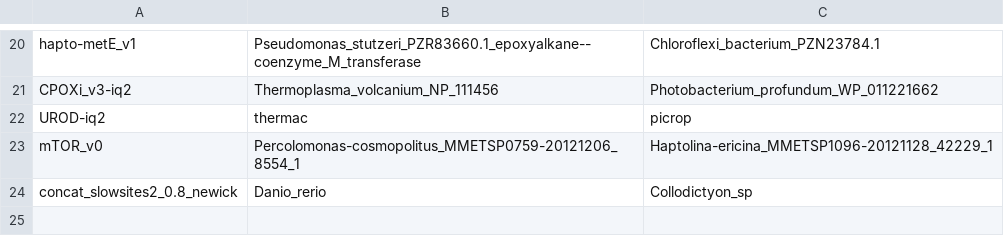
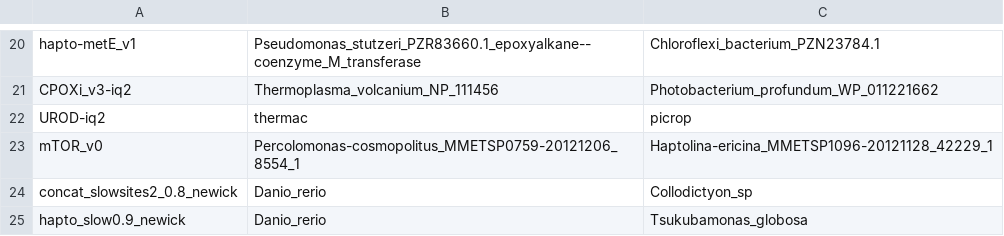
Before and after one commit to zoltanfussy/PYTHON, a TSV file: ETEtree/_ancestors.tsv, drawn as a sheet; only a part is shown, gaps mark what is left out.

```diff
--- a/ETEtree/_ancestors.tsv
+++ b/ETEtree/_ancestors.tsv
@@ -24 +24,2 @@ mTOR_v0	Percolomonas-cosmopolitus_MMETSP0759-20121206_8554_1	Haptolina-ericina_M
 concat_slowsites2_0.8_newick	Danio_rerio	Collodictyon_sp
+hapto_slow0.9_newick	Danio_rerio	Tsukubamonas_globosa
```
Also changed, not shown: 13 other files.
